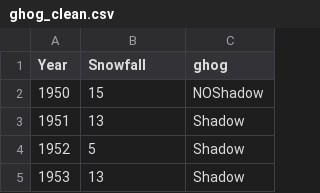
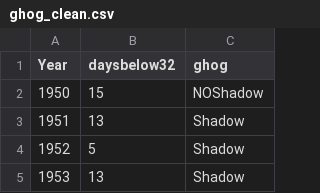
Before and after one commit to SteveBronder/groundhog, a CSV file: ghog_clean.csv, drawn as a sheet; only a part is shown.

Commit message:
update data

```diff
--- a/ghog_clean.csv
+++ b/ghog_clean.csv
@@ -1,2 +1,2 @@
-Year,Snowfall,ghog
+Year,daysbelow32,ghog
 1950,15,NOShadow
```
